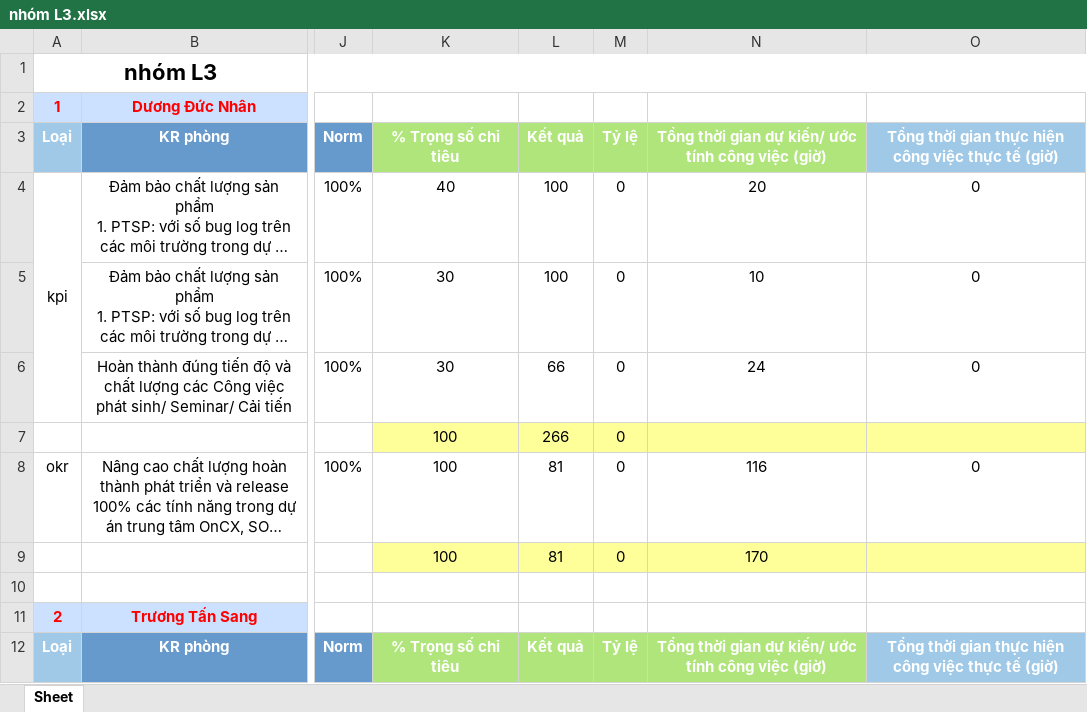
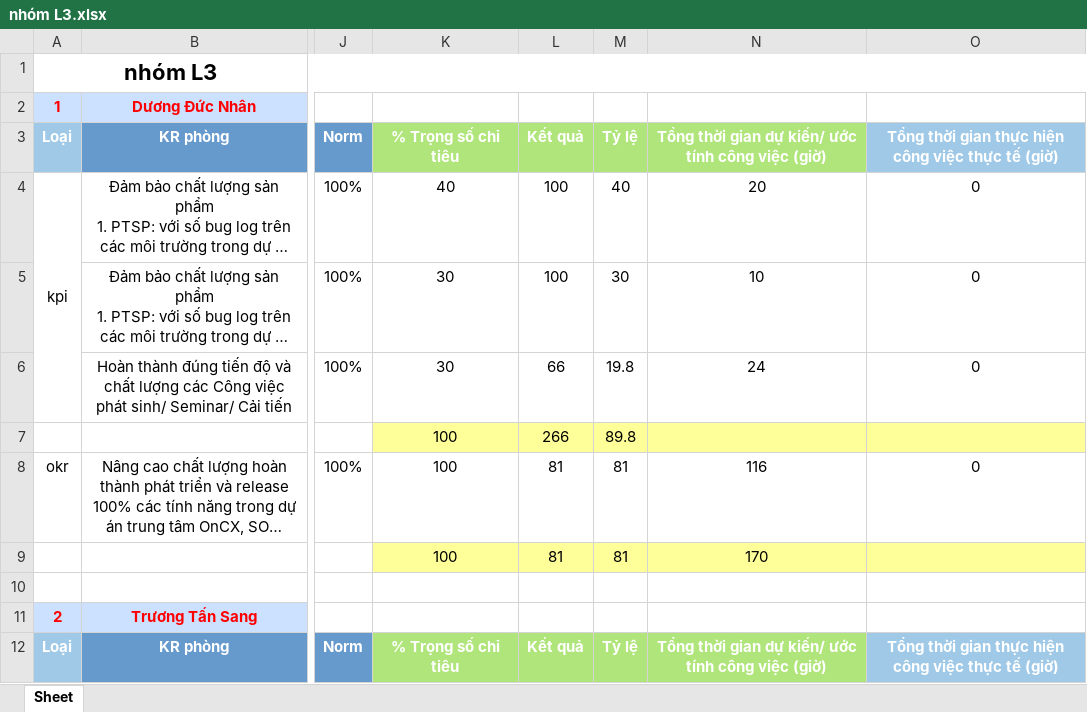
Before and after one commit to Giangphhe228/HRtool, an Excel workbook: kpiExcelSheet/nhóm L3.xlsx, sheet Sheet, drawn as a sheet; only a part is shown, gaps mark what is left out; long unchanged cells end in …; values as stored, in another font and other column widths than the file's, no borders; the diff covers the shown part only; the diff names each change by its address in the sheet, - before the commit and + after, or states it on an @@ line.

```diff
--- a/kpiExcelSheet/nhóm L3.xlsx (sheet Sheet)
+++ b/kpiExcelSheet/nhóm L3.xlsx (sheet Sheet)
-M4: 0
+M4: 40
-M5: 0
+M5: 30
-M6: 0
+M6: 19.8
-M7: 0
+M7: 89.8
-M8:M9: 0
+M8:M9: 81
```
Also changed, not shown: 2 added rows, 2 removed rows and 17 edited cells elsewhere in this sheet, kpiExcelSheet/nhóm L1.xlsx, kpiExcelSheet/nhóm L2.xlsx, 3 other files.
